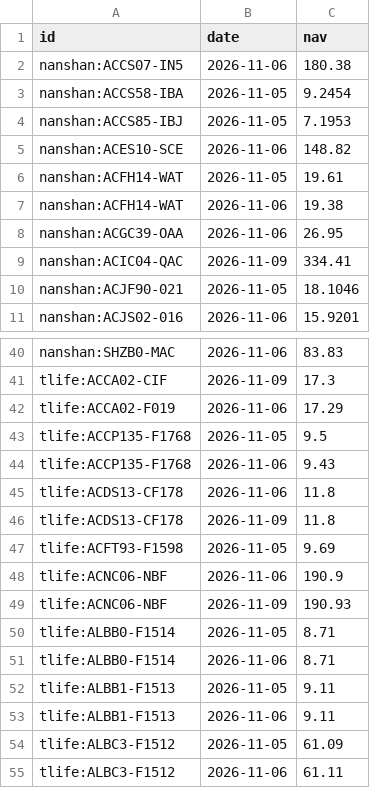
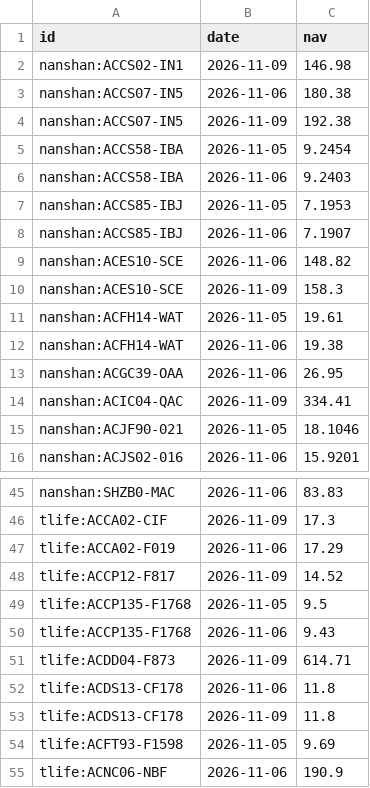
Before and after one commit to DennyTLYang666/economic, a CSV file: data/series/fund_nav.csv, drawn as a sheet; only a part is shown, gaps mark what is left out; the shorter side is filled out with more unchanged rows; the diff names each change by its address in the sheet, - before the commit and + after, or states it on an @@ line.

Commit message:
data: daily 2026-11-09 20:18

```diff
--- a/data/series/fund_nav.csv
+++ b/data/series/fund_nav.csv
+row 2: nanshan:ACCS02-IN1 | 2026-11-09 | 146.98
+row 4: nanshan:ACCS07-IN5 | 2026-11-09 | 192.38
+row 6: nanshan:ACCS58-IBA | 2026-11-06 | 9.2403
+row 8: nanshan:ACCS85-IBJ | 2026-11-06 | 7.1907
+row 10: nanshan:ACES10-SCE | 2026-11-09 | 158.3
+row 48: tlife:ACCP12-F817 | 2026-11-09 | 14.52
+row 51: tlife:ACDD04-F873 | 2026-11-09 | 614.71
```
Also changed, not shown: data/series/daily.csv, 21 other files.
